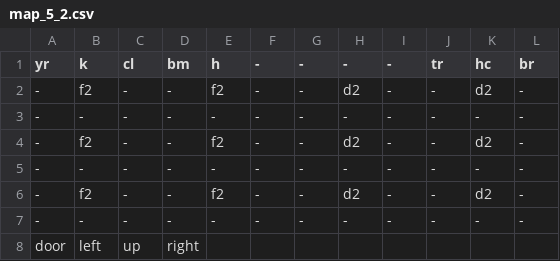
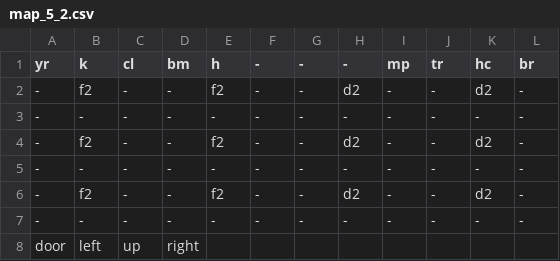
Before and after one commit to DeFisch/ZeldaGame, a CSV file: src/Content/map_data/map_5_2.csv, drawn as a sheet.

```diff
--- a/src/Content/map_data/map_5_2.csv
+++ b/src/Content/map_data/map_5_2.csv
@@ -1,2 +1,2 @@
-yr,k,cl,bm,h,-,-,-,-,tr,hc,br
+yr,k,cl,bm,h,-,-,-,mp,tr,hc,br
 -,f2,-,-,f2,-,-,d2,-,-,d2,-
```
Also changed, not shown: 9 other files.
